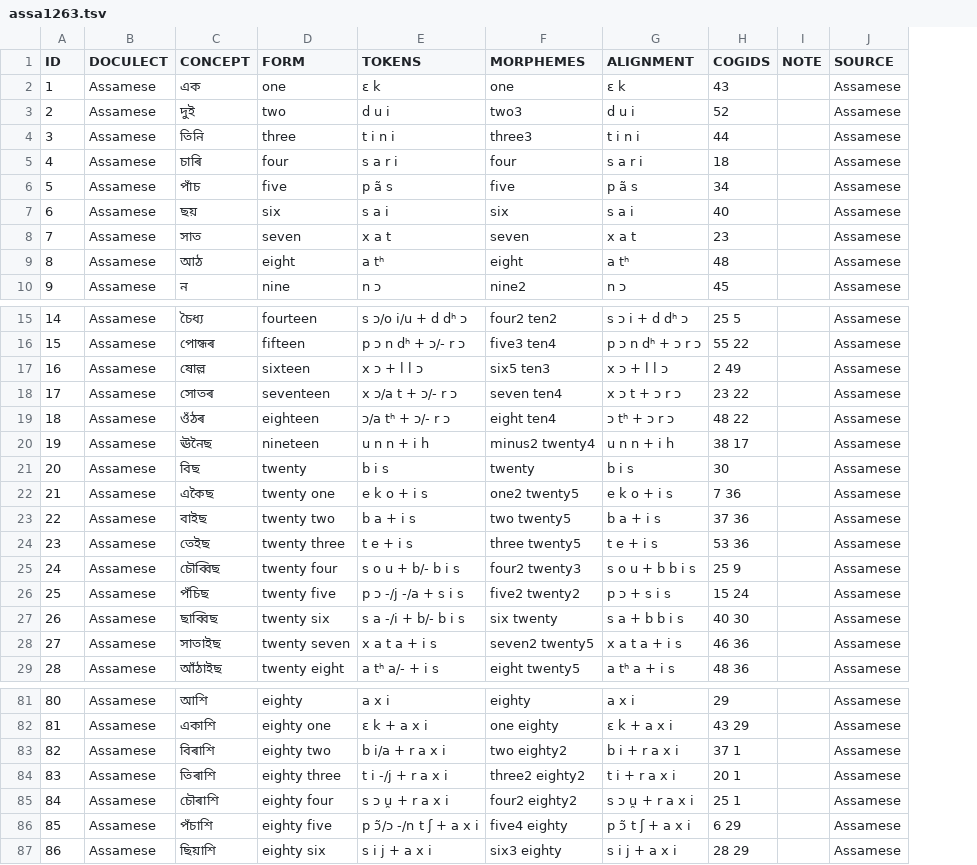
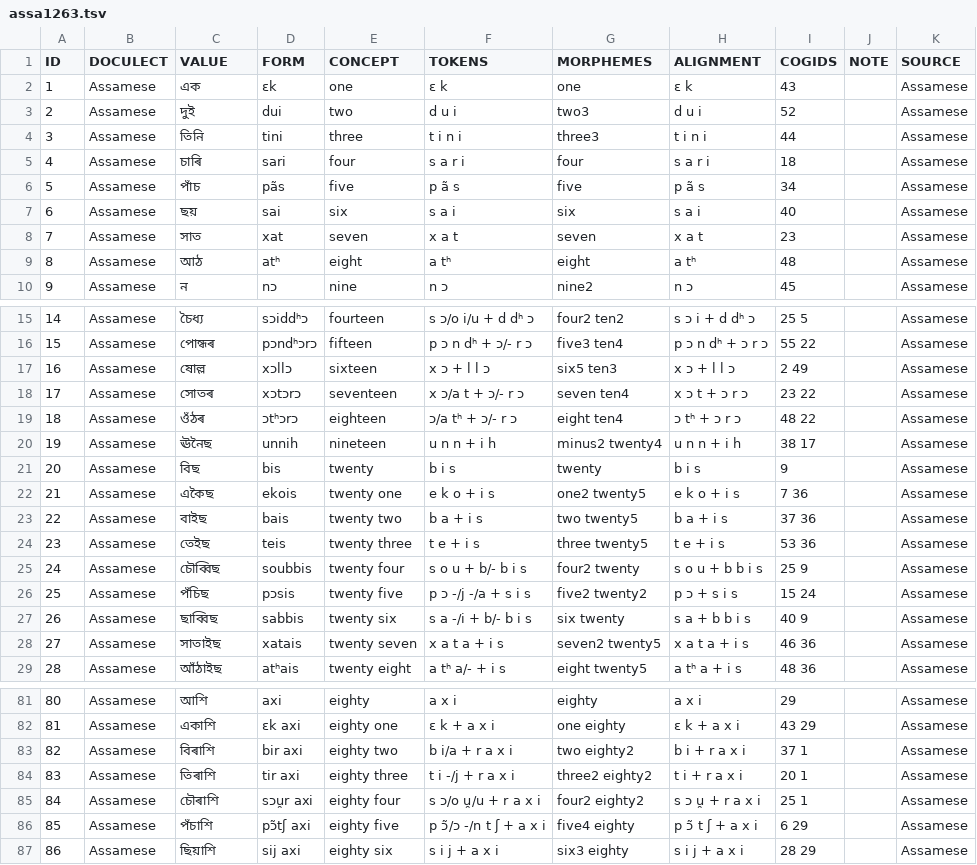
Before and after one commit to numeralbank/cosinus, a TSV file: raw/done/assa1263.tsv, drawn as a sheet; only a part is shown, gaps mark what is left out; addresses are those after the commit; the diff names each change by its address in the sheet, - before the commit and + after, or states it on an @@ line.

Commit message:
final langs

```diff
--- a/raw/done/assa1263.tsv
+++ b/raw/done/assa1263.tsv
+column D (FORM), rows 2-10: ɛk | dui | tini | sari | pãs | sai | xat | atʰ | nɔ; rows 15-29: sɔiddʰɔ | pɔndʰɔrɔ | xɔllɔ | xɔtɔrɔ | ɔtʰɔrɔ | unnih | bis | ekois | bais | teis | soubbis | pɔsis | sabbis | xatais | atʰais; rows 81-87: axi | ɛk axi | bir axi | tir axi | sɔu̯r axi | pɔ̃tʃ axi | sij axi
-C1: CONCEPT
+C1: VALUE
-E1: FORM
+E1: CONCEPT
-I21 (COGIDS): 30
+I21 (COGIDS): 9
-G25 (MORPHEMES): four2 twenty3
+G25 (MORPHEMES): four2 twenty
-I27 (COGIDS): 40 30
+I27 (COGIDS): 40 9
-F85 (TOKENS): s ɔ u̯ + r a x i
+F85 (TOKENS): s ɔ/o u̯/u + r a x i
```
